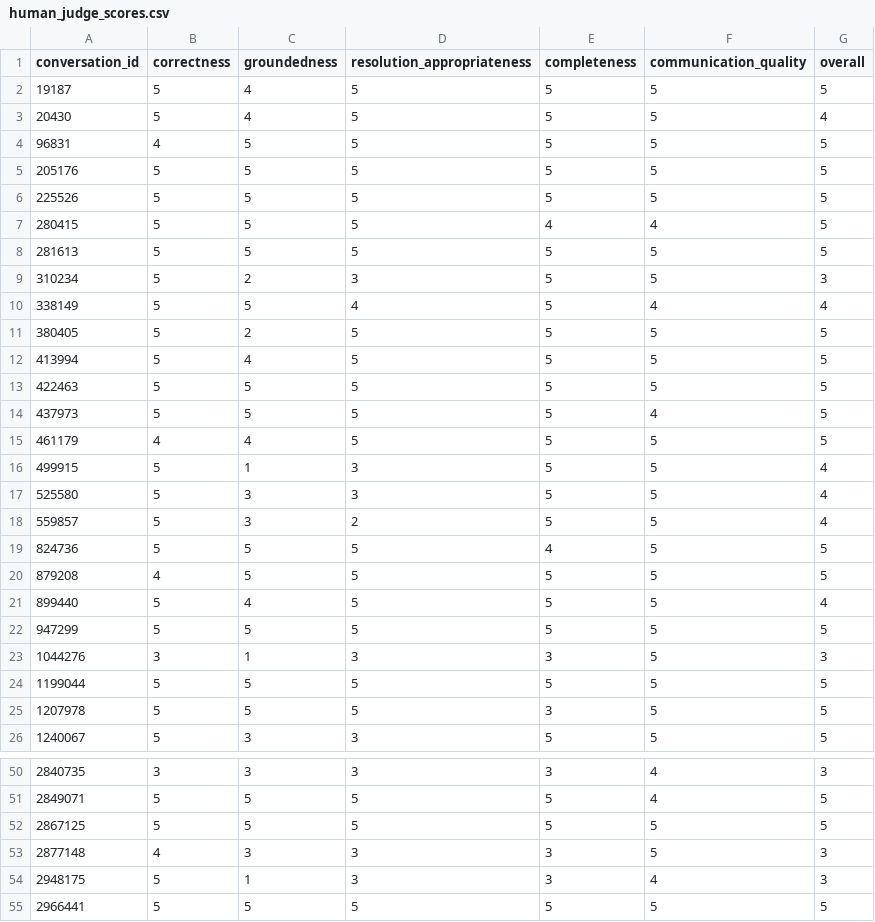
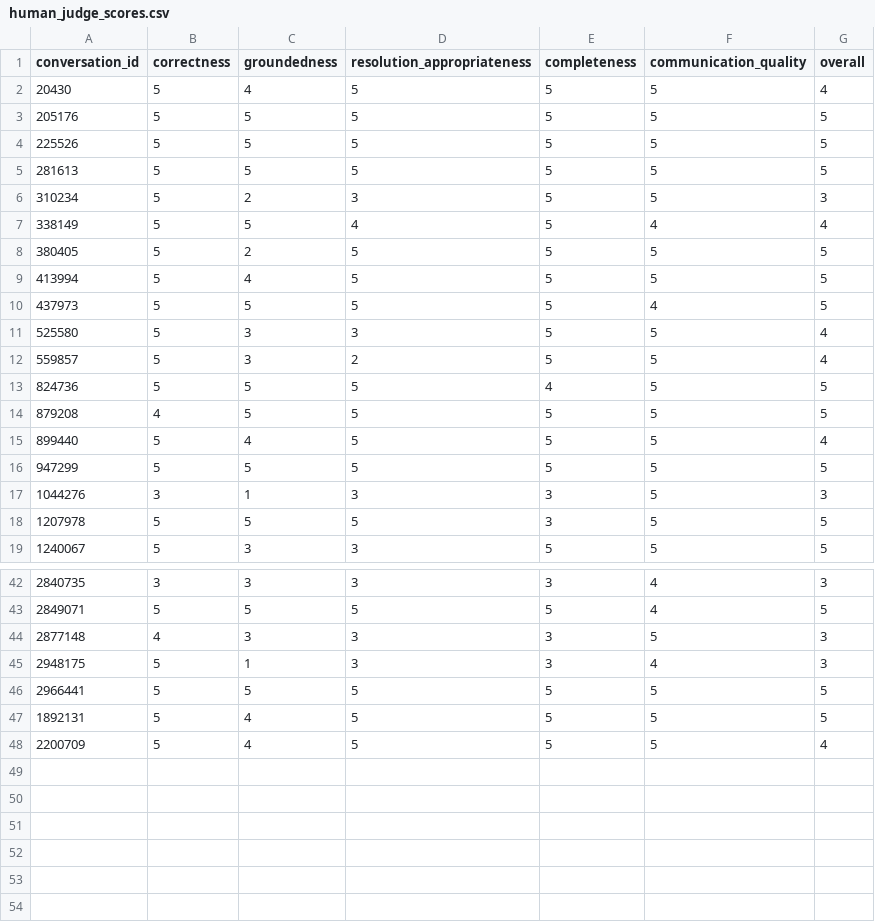
Before and after one commit to Ampplex/hiver-sde-intern, a CSV file: data/processed/eval/human_judge_scores.csv, drawn as a sheet; only a part is shown, gaps mark what is left out; the diff covers the shown part only.

Commit message:
fix(eval): eliminate stale judge checkpoint bug, regenerate 47-case benchmark, and align documentation

```diff
--- a/data/processed/eval/human_judge_scores.csv
+++ b/data/processed/eval/human_judge_scores.csv
@@ -1,8 +1,5 @@
 conversation_id,correctness,groundedness,resolution_appropriateness,completeness,communication_quality,overall
-19187,5,4,5,5,5,5
 20430,5,4,5,5,5,4
-96831,4,5,5,5,5,5
 205176,5,5,5,5,5,5
 225526,5,5,5,5,5,5
-280415,5,5,5,4,4,5
 281613,5,5,5,5,5,5
@@ -12,6 +9,3 @@ conversation_id,correctness,groundedness,resolution_appropriateness,completeness
 413994,5,4,5,5,5,5
-422463,5,5,5,5,5,5
 437973,5,5,5,5,4,5
-461179,4,4,5,5,5,5
-499915,5,1,3,5,5,4
 525580,5,3,3,5,5,4
@@ -23,3 +17,2 @@ conversation_id,correctness,groundedness,resolution_appropriateness,completeness
 1044276,3,1,3,3,5,3
-1199044,5,5,5,5,5,5
 1207978,5,5,5,3,5,5
@@ -51,3 +43,2 @@ conversation_id,correctness,groundedness,resolution_appropriateness,completeness
 2849071,5,5,5,5,4,5
-2867125,5,5,5,5,5,5
 2877148,4,3,3,3,5,3
@@ -55 +46,3 @@ conversation_id,correctness,groundedness,resolution_appropriateness,completeness
 2966441,5,5,5,5,5,5
+1892131,5,4,5,5,5,5
+2200709,5,4,5,5,5,4
```
Also changed, not shown: 1 removed row elsewhere in this file, 8 other files.
